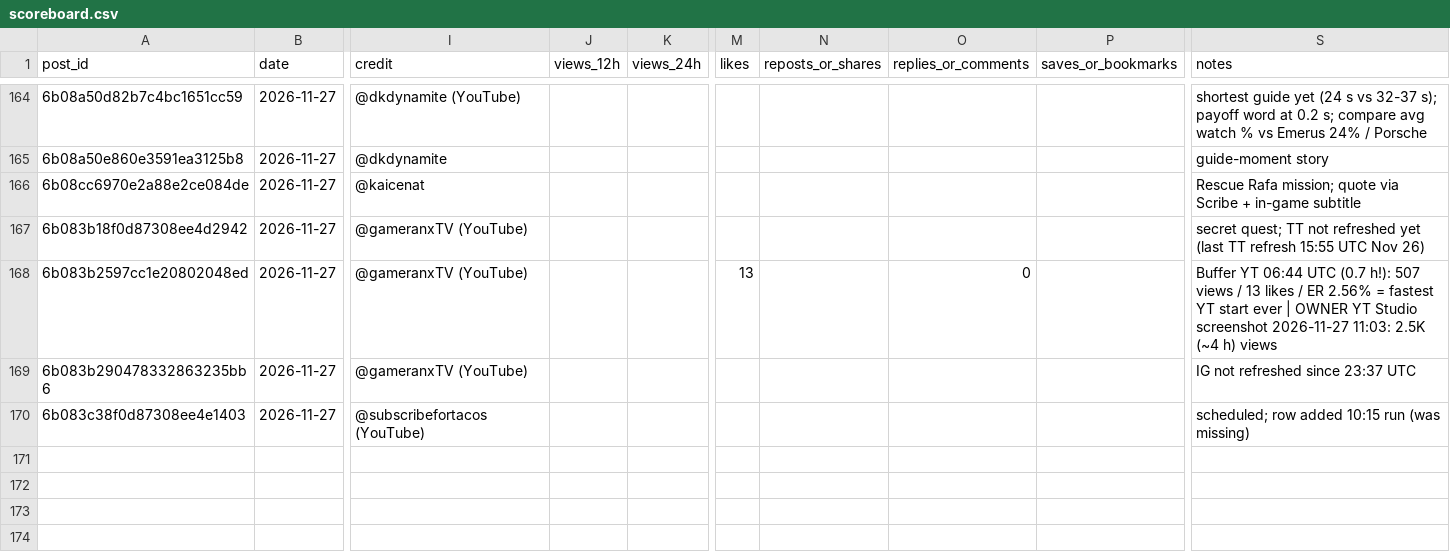
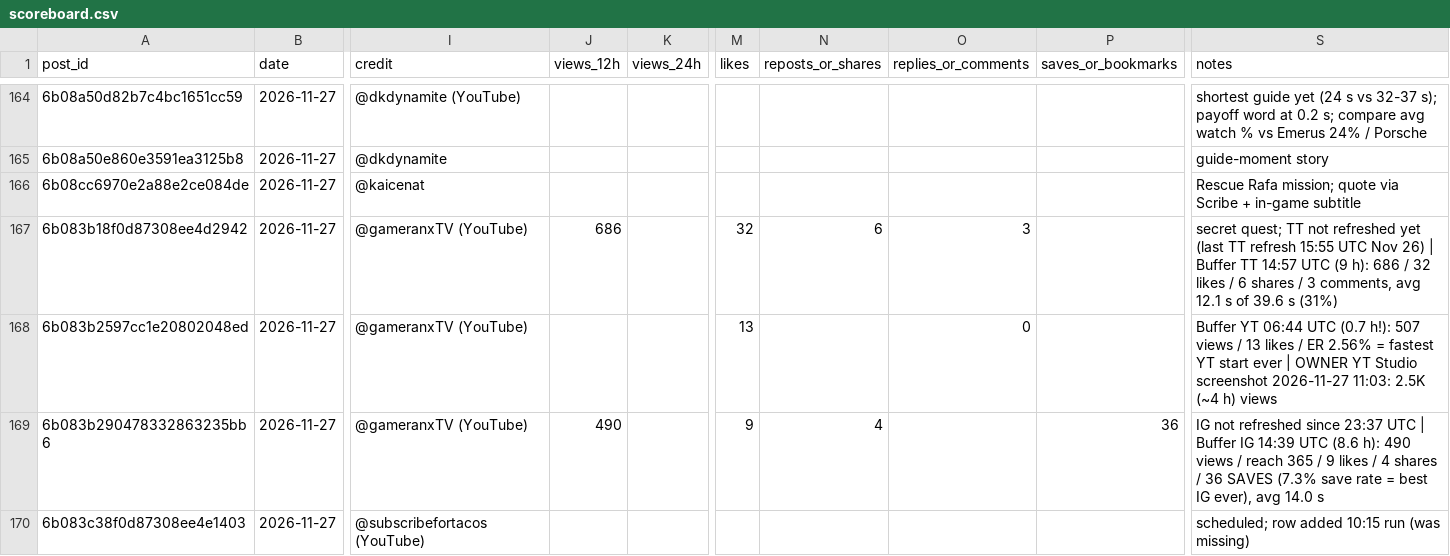
Before and after one commit to 73Cosmin/gta6channel, a CSV file: scoreboard.csv, drawn as a sheet; only a part is shown, gaps mark what is left out; the diff covers the shown part only; the diff names each change by its address in the sheet, - before the commit and + after, or states it on an @@ line.

```diff
--- a/scoreboard.csv
+++ b/scoreboard.csv
-J167 (views_12h): (empty)
+J167 (views_12h): 686
-M167 (likes): (empty)
+M167 (likes): 32
-N167 (reposts_or_shares): (empty)
+N167 (reposts_or_shares): 6
-O167 (replies_or_comments): (empty)
+O167 (replies_or_comments): 3
-S167 (notes): …Nov 26)
+S167 (notes): …Nov 26) | Buffer TT 14:57 UTC (9 h): 686 / 32 likes / 6 shares / 3 comments, avg 12.1 s of 39.6 s (31%)
-J169 (views_12h): (empty)
+J169 (views_12h): 490
-M169 (likes): (empty)
+M169 (likes): 9
-N169 (reposts_or_shares): (empty)
+N169 (reposts_or_shares): 4
-P169 (saves_or_bookmarks): (empty)
+P169 (saves_or_bookmarks): 36
-S169 (notes): …23:37 UTC
+S169 (notes): …23:37 UTC | Buffer IG 14:39 UTC (8.6 h): 490 views / reach 365 / 9 likes / 4 shares / 36 SAVES (7.3% save rate = best IG ever), avg 14.0 s
```
Also changed, not shown: 1 added row and 28 edited cells elsewhere in this file, 2 other files.
